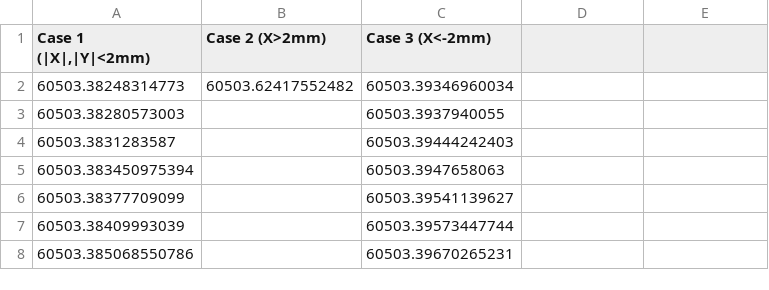
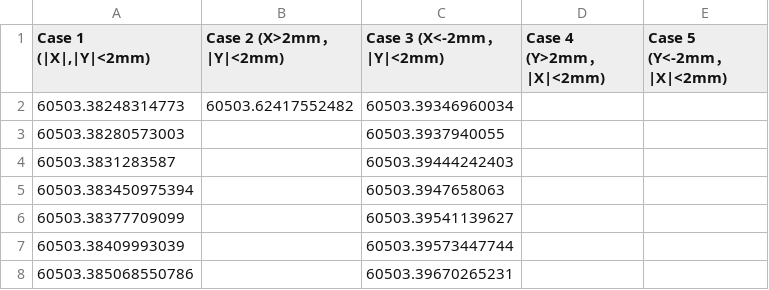
Before and after one commit to Bingkun-Liu/XLCAL, a CSV file: calibration result/time spot list/Crab Section3 list.csv, drawn as a sheet; only a part is shown; the diff names each change by its address in the sheet, - before the commit and + after, or states it on an @@ line.

```diff
--- a/calibration result/time spot list/Crab Section3 list.csv
+++ b/calibration result/time spot list/Crab Section3 list.csv
-B1: Case 2 (X>2mm)
+B1: Case 2 (X>2mm，|Y|<2mm)
-C1: Case 3 (X<-2mm)
+C1: Case 3 (X<-2mm，|Y|<2mm)
-D1: (empty)
+D1: Case 4 (Y>2mm，|X|<2mm)
-E1: (empty)
+E1: Case 5 (Y<-2mm，|X|<2mm)
```
Also changed, not shown: calibration result/time spot list/Crab Section1 list.csv, calibration result/time spot list/Crab Section2 list.csv, 10 other files.
